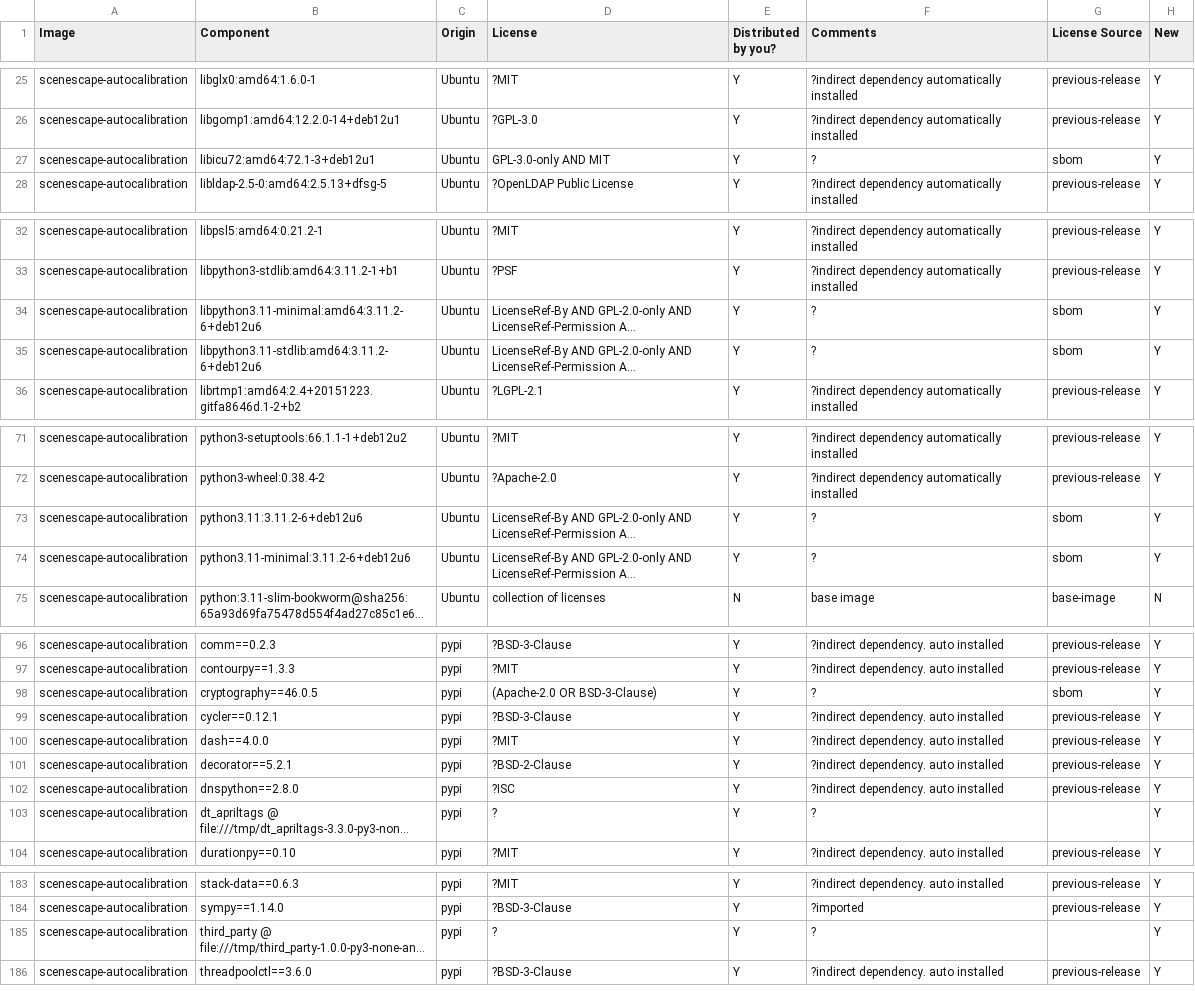
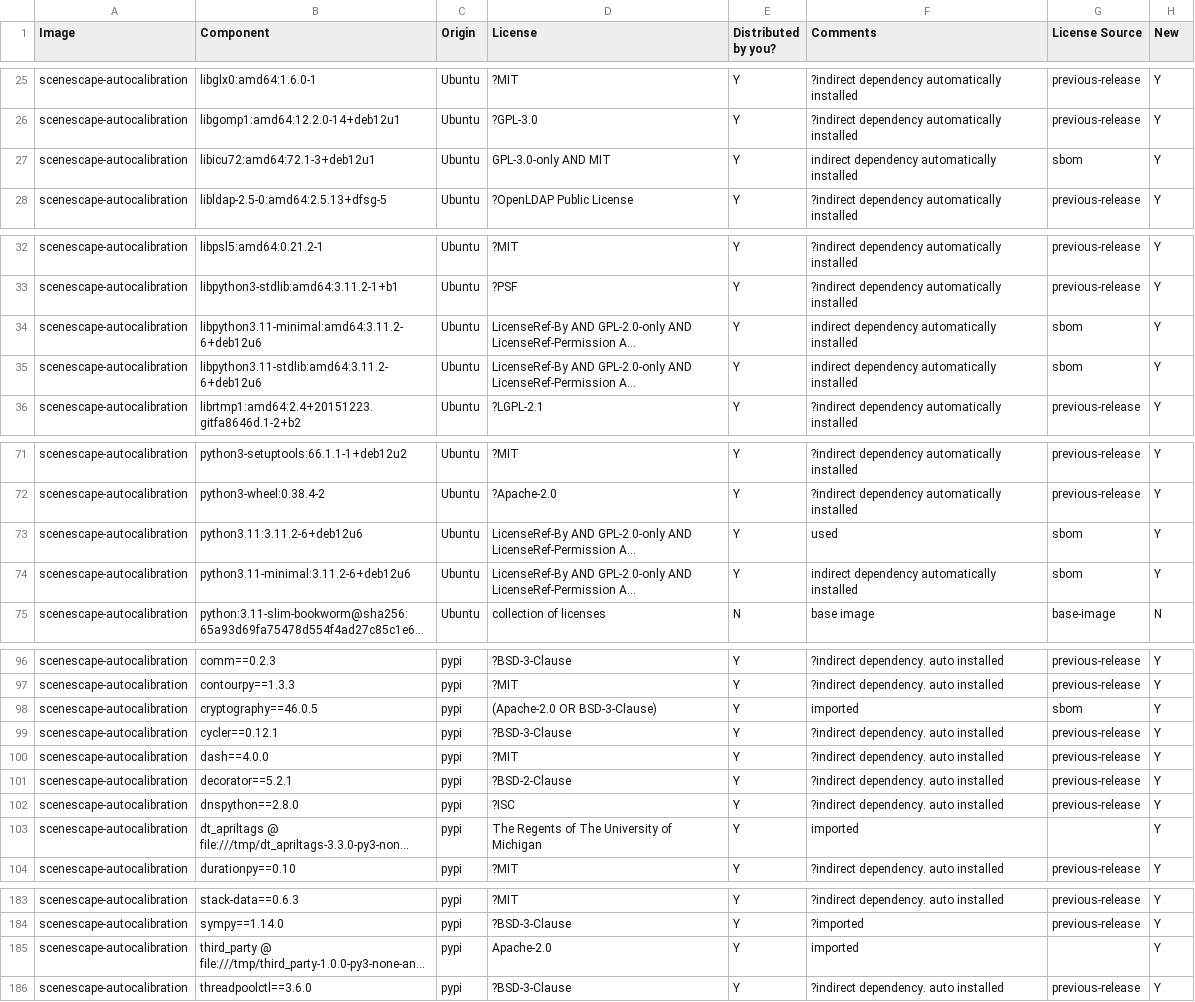
Before and after one commit to open-edge-platform/scenescape, a CSV file: tools/dependencies/release-data/updated-dependencies.csv, drawn as a sheet; only a part is shown, gaps mark what is left out; long unchanged cells end in …; the diff covers the shown part only; the diff names each change by its address in the sheet, - before the commit and + after, or states it on an @@ line.

Commit message:
Update dependencies in autocalibration (10)

```diff
--- a/tools/dependencies/release-data/updated-dependencies.csv
+++ b/tools/dependencies/release-data/updated-dependencies.csv
-F27 (Comments): ?
+F27 (Comments): indirect dependency automatically installed
-F34:F35 (Comments): ?
+F34:F35 (Comments): indirect dependency automatically installed
-F73 (Comments): ?
+F73 (Comments): used
-F74 (Comments): ?
+F74 (Comments): indirect dependency automatically installed
-F98 (Comments): ?
+F98 (Comments): imported
-D103 (License): ?
+D103 (License): The Regents of The University of Michigan
-F103 (Comments): ?
+F103 (Comments): imported
-D185 (License): ?
+D185 (License): Apache-2.0
-F185 (Comments): ?
+F185 (Comments): imported
```
Also changed, not shown: 2 edited cells elsewhere in this file.
